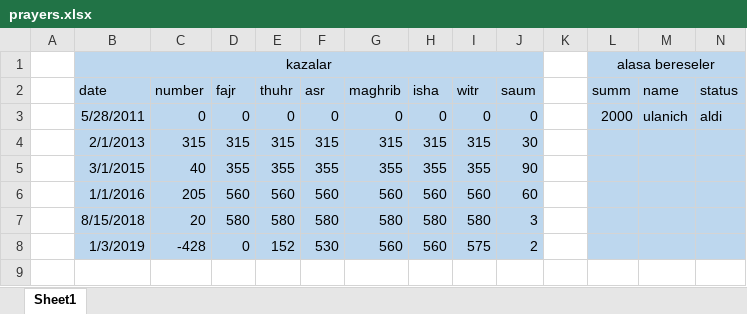
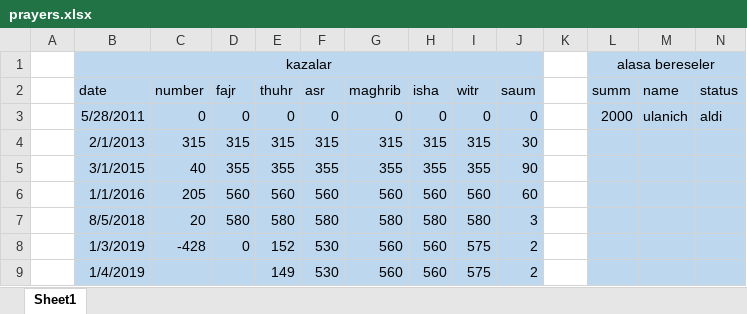
Before and after one commit to Soyuzbek/accounts, an Excel workbook: prayers.xlsx, sheet Sheet1, drawn as a sheet; only a part is shown; values as stored, in another font and other column widths than the file's, no borders; rows hold the shown columns only; the diff names each change by its address in the sheet, - before the commit and + after, or states it on an @@ line.

Commit message:
prayer modified on 1/4/2019

```diff
--- a/prayers.xlsx (sheet Sheet1)
+++ b/prayers.xlsx (sheet Sheet1)
-B7 (date): 8/15/2018
+B7 (date): 8/5/2018
+row 9:  | 1/4/2019 |  |  | 149 | 530 | 560 | 560 | 575 | 2
```
